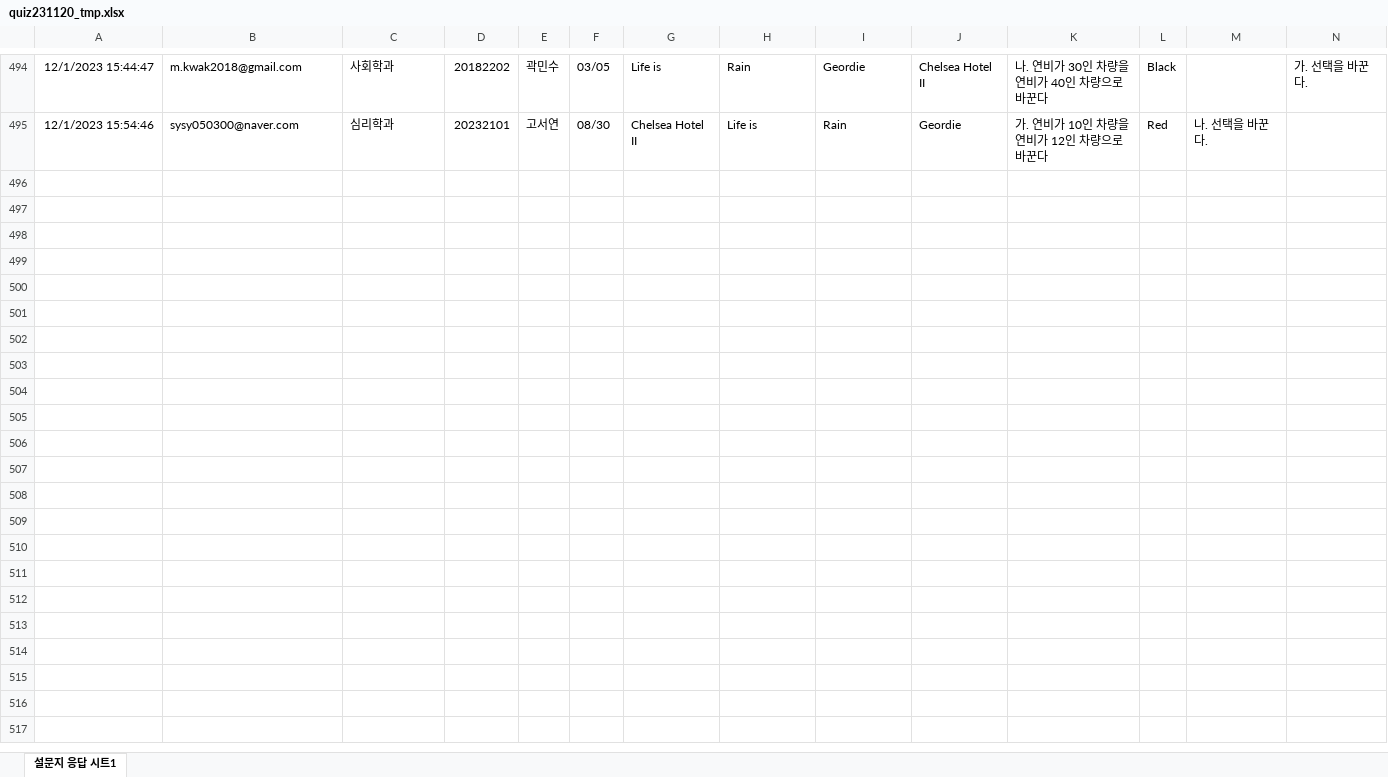
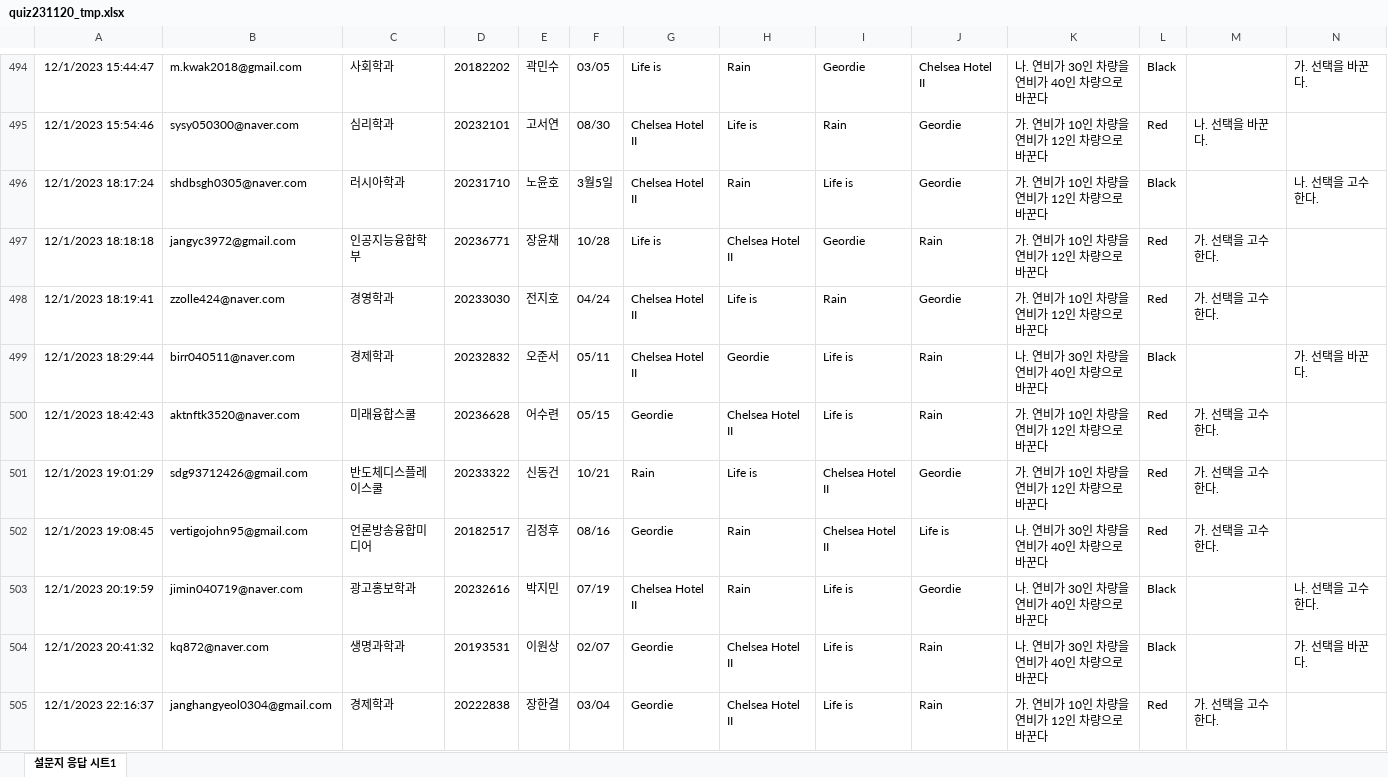
Before and after one commit to kwlee58/class202302, an Excel workbook: R/data/quiz231120_tmp.xlsx, sheet 설문지 응답 시트1, drawn as a sheet; only a part is shown, gaps mark what is left out; values as stored, in another font and other column widths than the file's, no borders; charts and pictures not drawn; the diff covers the shown part only; the diff names each change by its address in the sheet, - before the commit and + after, or states it on an @@ line.

```diff
--- a/R/data/quiz231120_tmp.xlsx (sheet 설문지 응답 시트1)
+++ b/R/data/quiz231120_tmp.xlsx (sheet 설문지 응답 시트1)
+row 496: 12/1/2023 18:17:24 | shdbsgh0305@naver.com | 러시아학과 | 20231710 | 노윤호 | 3월5일 | Chelsea Hotel II | Rain | Life is | Geordie | 가. 연비가 10인 차량을 연비가 12인 차량으로 바꾼다 | Black |  | 나. 선택을 고수한다.
+row 497: 12/1/2023 18:18:18 | jangyc3972@gmail.com | 인공지능융합학부 | 20236771 | 장윤채 | 10/28 | Life is | Chelsea Hotel II | Geordie | Rain | 가. 연비가 10인 차량을 연비가 12인 차량으로 바꾼다 | Red | 가. 선택을 고수한다.
+row 498: 12/1/2023 18:19:41 | zzolle424@naver.com | 경영학과 | 20233030 | 전지호 | 04/24 | Chelsea Hotel II | Life is | Rain | Geordie | 가. 연비가 10인 차량을 연비가 12인 차량으로 바꾼다 | Red | 가. 선택을 고수한다.
+row 499: 12/1/2023 18:29:44 | birr040511@naver.com | 경제학과 | 20232832 | 오준서 | 05/11 | Chelsea Hotel II | Geordie | Life is | Rain | 나. 연비가 30인 차량을 연비가 40인 차량으로 바꾼다 | Black |  | 가. 선택을 바꾼다.
+row 500: 12/1/2023 18:42:43 | aktnftk3520@naver.com | 미래융합스쿨 | 20236628 | 어수련 | 05/15 | Geordie | Chelsea Hotel II | Life is | Rain | 가. 연비가 10인 차량을 연비가 12인 차량으로 바꾼다 | Red | 가. 선택을 고수한다.
+row 501: 12/1/2023 19:01:29 | sdg93712426@gmail.com | 반도체디스플레이스쿨 | 20233322 | 신동건 | 10/21 | Rain | Life is | Chelsea Hotel II | Geordie | 가. 연비가 10인 차량을 연비가 12인 차량으로 바꾼다 | Red | 가. 선택을 고수한다.
+row 502: 12/1/2023 19:08:45 | vertigojohn95@gmail.com | 언론방송융합미디어 | 20182517 | 김정후 | 08/16 | Geordie | Rain | Chelsea Hotel II | Life is | 나. 연비가 30인 차량을 연비가 40인 차량으로 바꾼다 | Red | 가. 선택을 고수한다.
+row 503: 12/1/2023 20:19:59 | jimin040719@naver.com | 광고홍보학과 | 20232616 | 박지민 | 07/19 | Chelsea Hotel II | Rain | Life is | Geordie | 나. 연비가 30인 차량을 연비가 40인 차량으로 바꾼다 | Black |  | 나. 선택을 고수한다.
+row 504: 12/1/2023 20:41:32 | kq872@naver.com | 생명과학과 | 20193531 | 이원상 | 02/07 | Geordie | Chelsea Hotel II | Life is | Rain | 나. 연비가 30인 차량을 연비가 40인 차량으로 바꾼다 | Black |  | 가. 선택을 바꾼다.
+row 505: 12/1/2023 22:16:37 | janghangyeol0304@gmail.com | 경제학과 | 20222838 | 장한결 | 03/04 | Geordie | Chelsea Hotel II | Life is | Rain | 가. 연비가 10인 차량을 연비가 12인 차량으로 바꾼다 | Red | 가. 선택을 고수한다.
```
Also changed, not shown: 38 added rows elsewhere in this sheet, R/data/quiz231120.xlsx, 17 other files.
